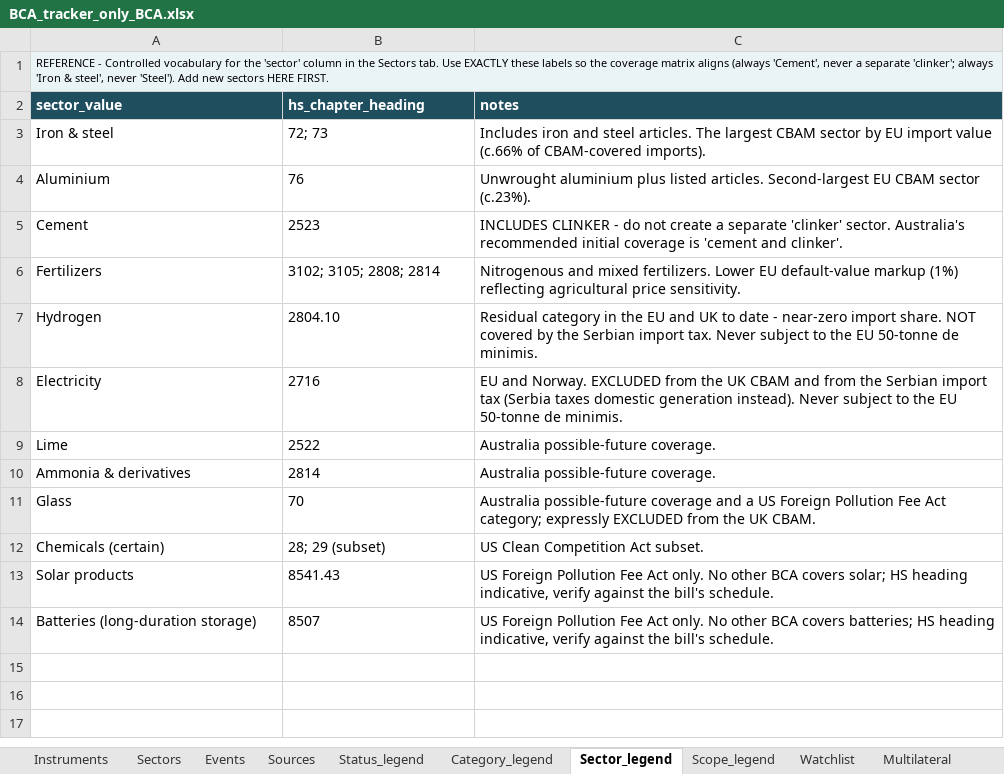
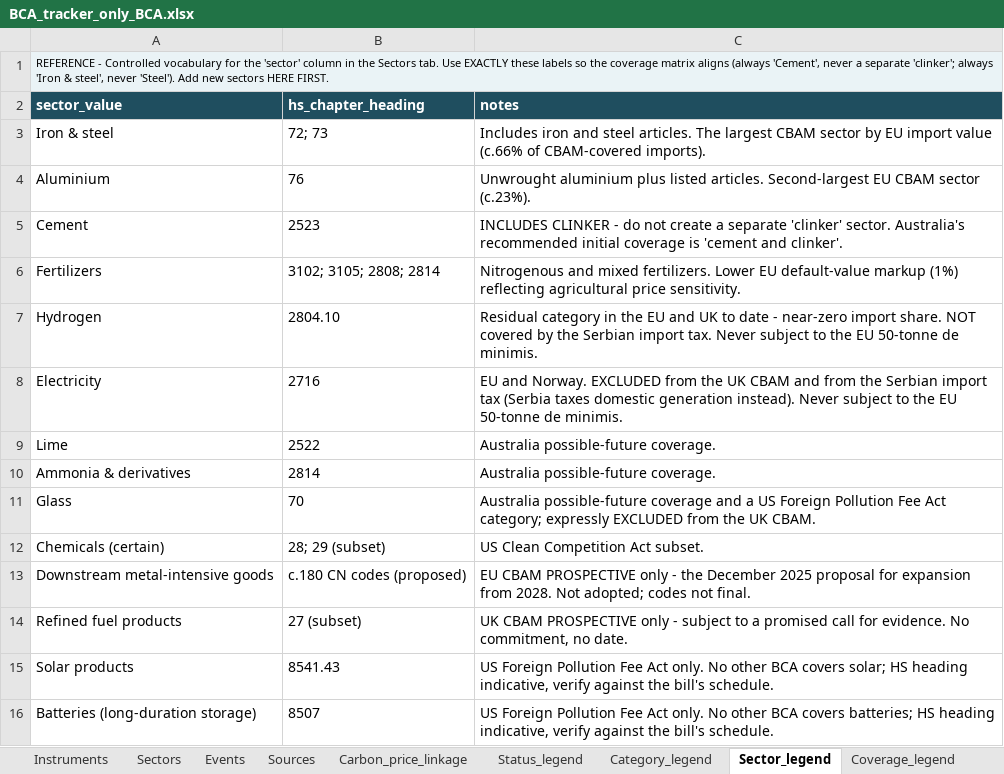
Before and after one commit to tdsatish2402/carbon-measures-tracker, an Excel workbook: BCA_tracker_only_BCA.xlsx, sheet Sector_legend, drawn as a sheet; values as stored, in another font and other column widths than the file's, no borders; the diff names each change by its address in the sheet, - before the commit and + after, or states it on an @@ line.

```diff
--- a/BCA_tracker_only_BCA.xlsx (sheet Sector_legend)
+++ b/BCA_tracker_only_BCA.xlsx (sheet Sector_legend)
+sheet tab: Carbon_price_linkage
+sheet tab: Coverage_legend
+row 13: Downstream metal-intensive goods | c.180 CN codes (proposed) | EU CBAM PROSPECTIVE only - the December 2025 proposal for expansion from 2028. Not adopted; codes not final.
+row 14: Refined fuel products | 27 (subset) | UK CBAM PROSPECTIVE only - subject to a promised call for evidence. No commitment, no date.
```
Also changed, not shown: sheet Sources, sheet Sectors, sheet Events, sheet Instruments, sheet Methodology, 1 other file.
